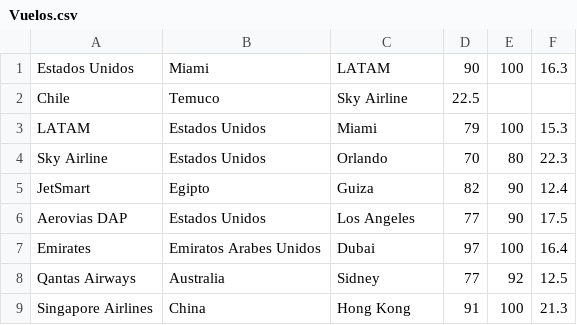
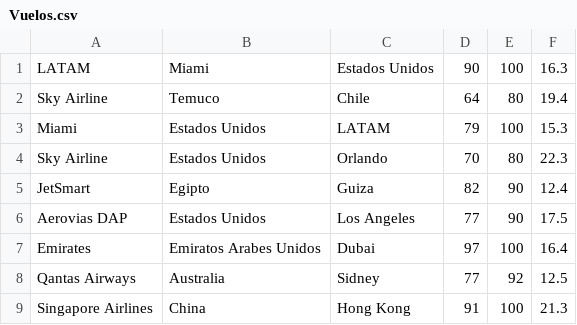
Before and after one commit to IgnacioCabreraS/proyectoAeropuerto, a CSV file: Vuelos.csv, drawn as a sheet; only a part is shown.

```diff
--- a/Vuelos.csv
+++ b/Vuelos.csv
@@ -1,4 +1,4 @@
-Estados Unidos,Miami,LATAM,90,100,16.3
-Chile,Temuco,Sky Airline,22.5
-LATAM,Estados Unidos,Miami,79,100,15.3
+LATAM,Miami,Estados Unidos,90,100,16.3
+Sky Airline,Temuco,Chile,64,80,19.4
+Miami,Estados Unidos,LATAM,79,100,15.3
 Sky Airline,Estados Unidos,Orlando,70,80,22.3
```
Also changed, not shown: 2 other files.
